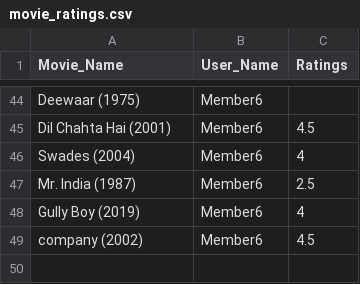
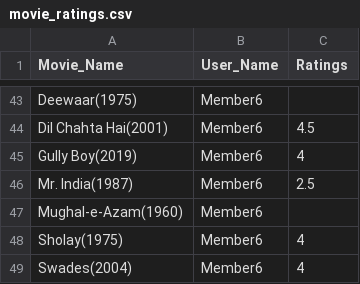
Before and after one commit to Vinayak234/Data612, a CSV file: movie_ratings.csv, drawn as a sheet; only a part is shown, gaps mark what is left out; removed rows and columns are numbered as before the commit, all else as after; the diff covers the shown part only; the diff names each change by its address in the sheet, - before the commit and + after, or states it on an @@ line.

Commit message:
Add files via upload

```diff
--- a/movie_ratings.csv
+++ b/movie_ratings.csv
-A43 (Movie_Name): Deewaar (1975)
+A43 (Movie_Name): Deewaar(1975)
-A44 (Movie_Name): Dil Chahta Hai (2001)
+A44 (Movie_Name): Dil Chahta Hai(2001)
-A45 (Movie_Name): Swades (2004)
+A45 (Movie_Name): Gully Boy(2019)
-A46 (Movie_Name): Mr. India (1987)
+A46 (Movie_Name): Mr. India(1987)
+row 47: Mughal-e-Azam(1960) | Member6
-A48 (Movie_Name): Gully Boy (2019)
+A48 (Movie_Name): Sholay(1975)
-row 49: company (2002) | Member6 | 4.5
+row 49: Swades(2004) | Member6 | 4
```
Also changed, not shown: 18 added rows, 19 removed rows and 29 edited cells elsewhere in this file.
